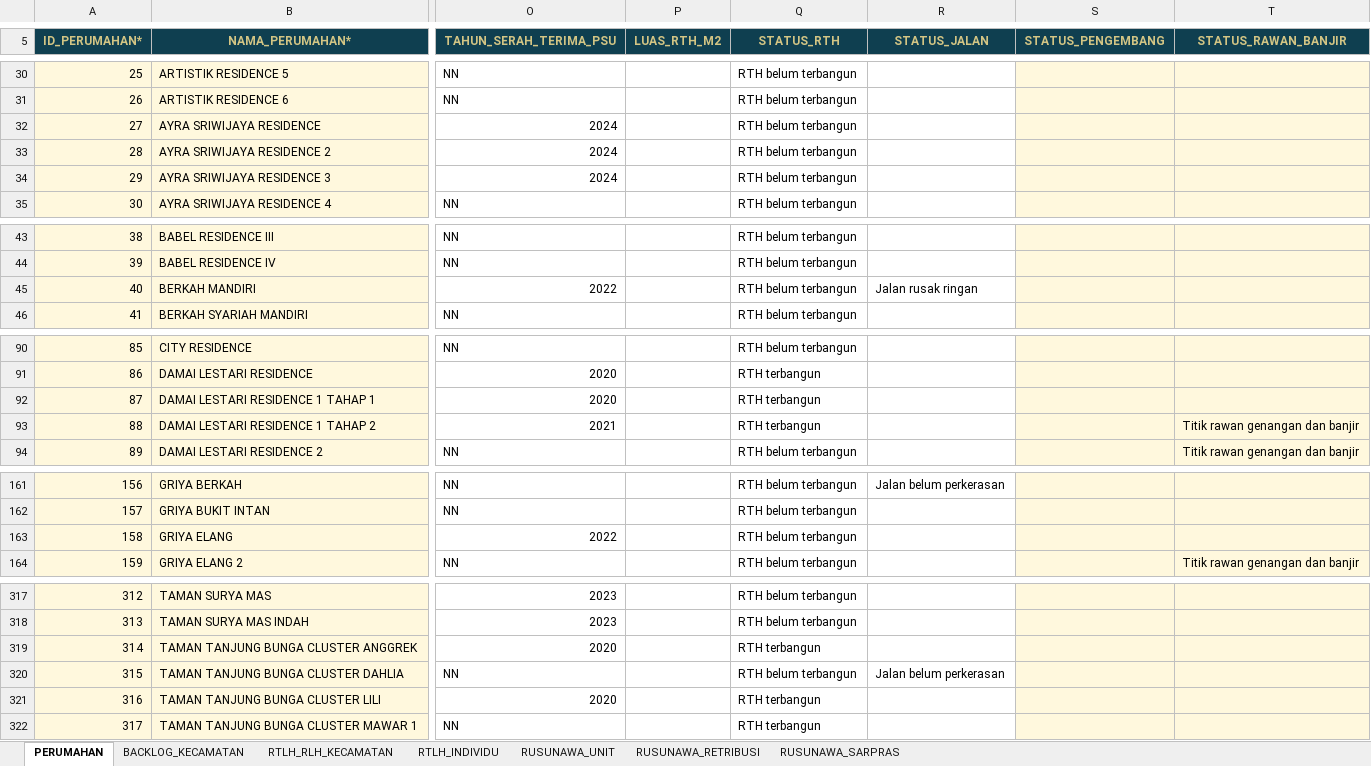
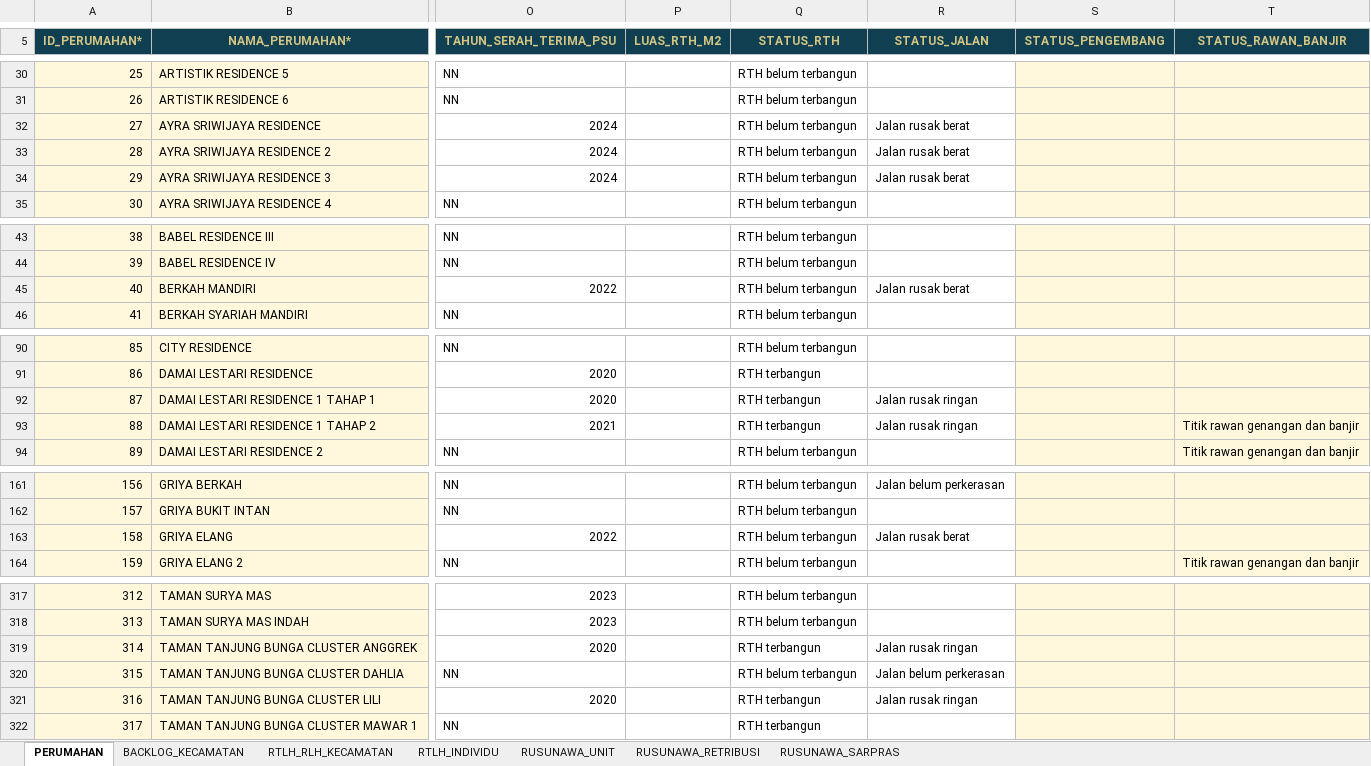
Before and after one commit to andyandriadoria/dashboard-perumahan, an Excel workbook: data/Template_Resmi_Database_SIRUMAH.xlsx, sheet PERUMAHAN, drawn as a sheet; only a part is shown, gaps mark what is left out; values as stored, in another font and other column widths than the file's, no borders; conditional formats and table styles not drawn; the diff covers the shown part only; the diff names each change by its address in the sheet, - before the commit and + after, or states it on an @@ line.

```diff
--- a/data/Template_Resmi_Database_SIRUMAH.xlsx (sheet PERUMAHAN)
+++ b/data/Template_Resmi_Database_SIRUMAH.xlsx (sheet PERUMAHAN)
-R32:R34 (STATUS_JALAN): (empty)
+R32:R34 (STATUS_JALAN): Jalan rusak berat
-R45 (STATUS_JALAN): Jalan rusak ringan
+R45 (STATUS_JALAN): Jalan rusak berat
-R92:R93 (STATUS_JALAN): (empty)
+R92:R93 (STATUS_JALAN): Jalan rusak ringan
-R163 (STATUS_JALAN): (empty)
+R163 (STATUS_JALAN): Jalan rusak berat
-R319 (STATUS_JALAN): (empty)
+R319 (STATUS_JALAN): Jalan rusak ringan
-R321 (STATUS_JALAN): (empty)
+R321 (STATUS_JALAN): Jalan rusak ringan
```
Also changed, not shown: 20 edited cells elsewhere in this sheet.
